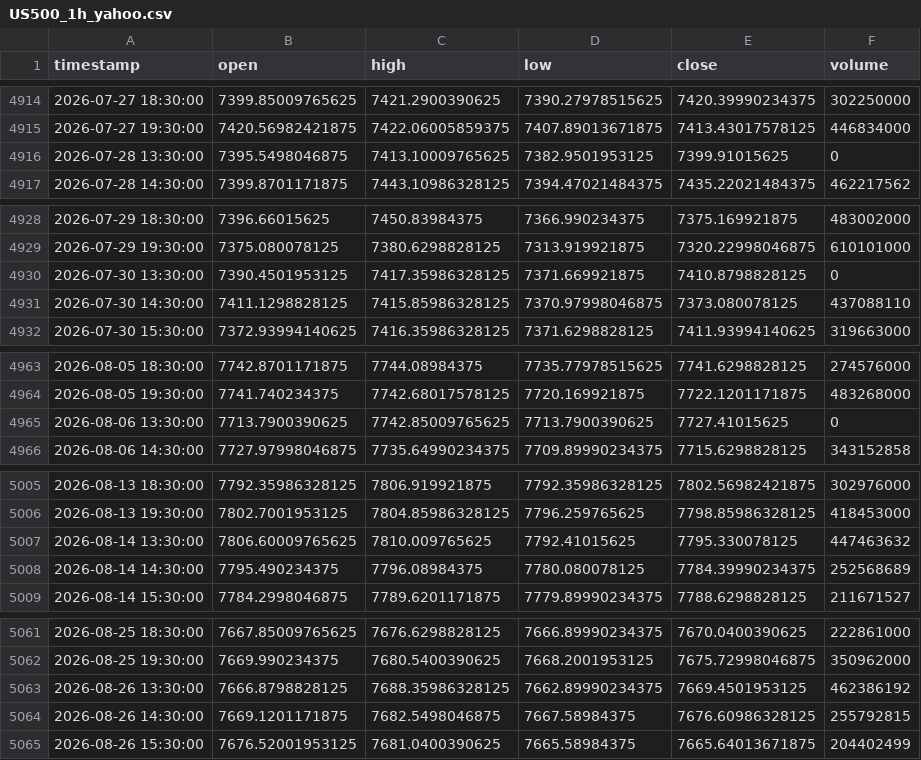
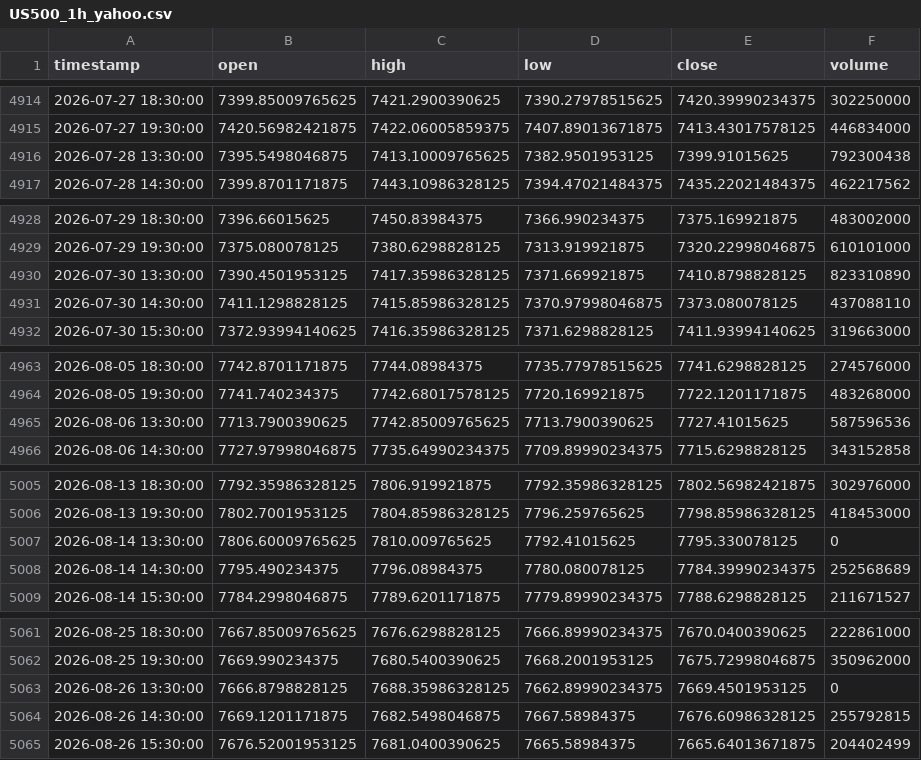
Before and after one commit to NeefPoom/Tradingstrategy01, a CSV file: data/prices/US500_1h_yahoo.csv, drawn as a sheet; only a part is shown, gaps mark what is left out; the diff covers the shown part only.

```diff
--- a/data/prices/US500_1h_yahoo.csv
+++ b/data/prices/US500_1h_yahoo.csv
@@ -4915,3 +4915,3 @@ timestamp,open,high,low,close,volume
 2026-07-27 19:30:00,7420.56982421875,7422.06005859375,7407.89013671875,7413.43017578125,446834000
-2026-07-28 13:30:00,7395.5498046875,7413.10009765625,7382.9501953125,7399.91015625,0
+2026-07-28 13:30:00,7395.5498046875,7413.10009765625,7382.9501953125,7399.91015625,792300438
 2026-07-28 14:30:00,7399.8701171875,7443.10986328125,7394.47021484375,7435.22021484375,462217562
@@ -4929,3 +4929,3 @@ timestamp,open,high,low,close,volume
 2026-07-29 19:30:00,7375.080078125,7380.6298828125,7313.919921875,7320.22998046875,610101000
-2026-07-30 13:30:00,7390.4501953125,7417.35986328125,7371.669921875,7410.8798828125,0
+2026-07-30 13:30:00,7390.4501953125,7417.35986328125,7371.669921875,7410.8798828125,823310890
 2026-07-30 14:30:00,7411.1298828125,7415.85986328125,7370.97998046875,7373.080078125,437088110
@@ -4964,3 +4964,3 @@ timestamp,open,high,low,close,volume
 2026-08-05 19:30:00,7741.740234375,7742.68017578125,7720.169921875,7722.1201171875,483268000
-2026-08-06 13:30:00,7713.7900390625,7742.85009765625,7713.7900390625,7727.41015625,0
+2026-08-06 13:30:00,7713.7900390625,7742.85009765625,7713.7900390625,7727.41015625,587596536
 2026-08-06 14:30:00,7727.97998046875,7735.64990234375,7709.89990234375,7715.6298828125,343152858
@@ -5006,3 +5006,3 @@ timestamp,open,high,low,close,volume
 2026-08-13 19:30:00,7802.7001953125,7804.85986328125,7796.259765625,7798.85986328125,418453000
-2026-08-14 13:30:00,7806.60009765625,7810.009765625,7792.41015625,7795.330078125,447463632
+2026-08-14 13:30:00,7806.60009765625,7810.009765625,7792.41015625,7795.330078125,0
 2026-08-14 14:30:00,7795.490234375,7796.08984375,7780.080078125,7784.39990234375,252568689
@@ -5062,3 +5062,3 @@ timestamp,open,high,low,close,volume
 2026-08-25 19:30:00,7669.990234375,7680.5400390625,7668.2001953125,7675.72998046875,350962000
-2026-08-26 13:30:00,7666.8798828125,7688.35986328125,7662.89990234375,7669.4501953125,462386192
+2026-08-26 13:30:00,7666.8798828125,7688.35986328125,7662.89990234375,7669.4501953125,0
 2026-08-26 14:30:00,7669.1201171875,7682.5498046875,7667.58984375,7676.60986328125,255792815
```
Also changed, not shown: 15 edited cells elsewhere in this file, data/prices/EU50_1h_yahoo.csv, data/prices/FRA40_1h_yahoo.csv, 57 other files.
